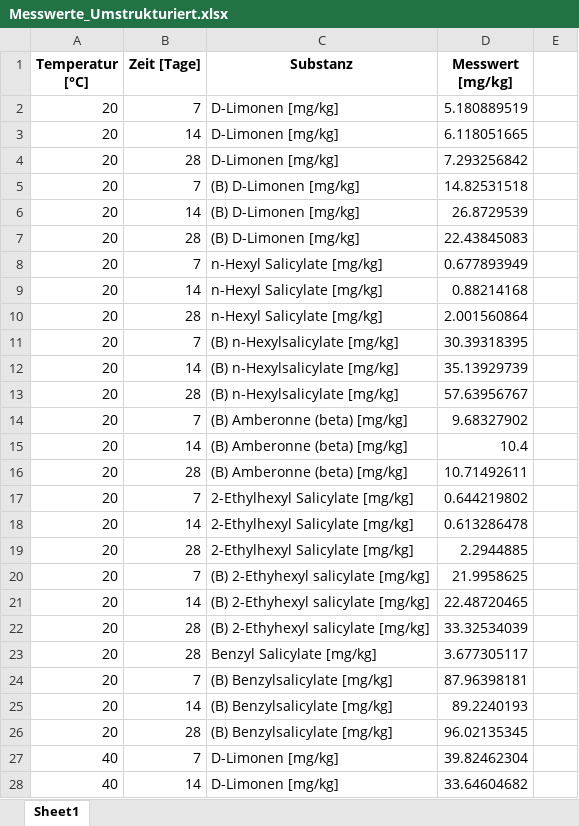
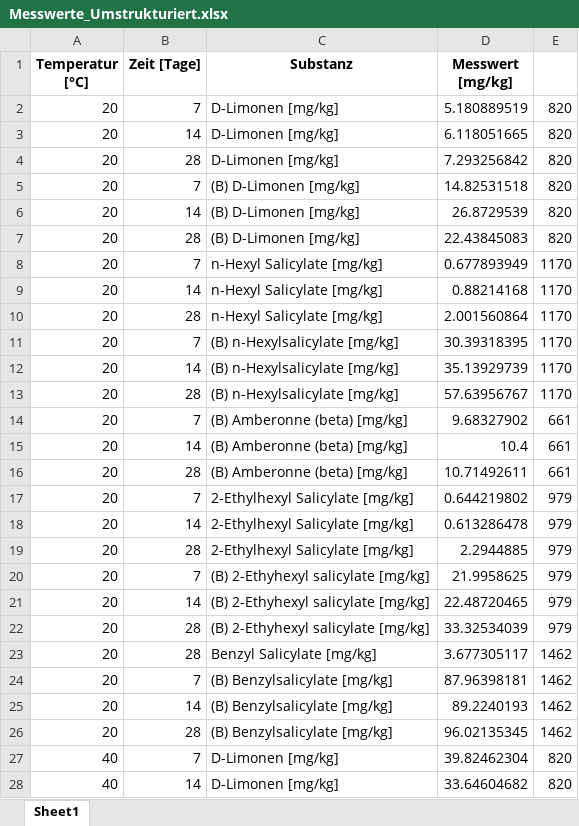
Before and after one commit to tommysgithub23/fdm-migration-calc, an Excel workbook: data/Messwerte_Umstrukturiert.xlsx, sheet Sheet1, drawn as a sheet; only a part is shown; values as stored, in another font and other column widths than the file's, no borders; the diff covers the shown part only; the diff names each change by its address in the sheet, - before the commit and + after, or states it on an @@ line.

```diff
--- a/data/Messwerte_Umstrukturiert.xlsx (sheet Sheet1)
+++ b/data/Messwerte_Umstrukturiert.xlsx (sheet Sheet1)
-E2:E7: (empty)
+E2:E7: 820
-E8:E13: (empty)
+E8:E13: 1170
-E14:E16: (empty)
+E14:E16: 661
-E17:E22: (empty)
+E17:E22: 979
-E23:E26: (empty)
+E23:E26: 1462
-E27:E28: (empty)
+E27:E28: 820
```
Also changed, not shown: 53 edited cells elsewhere in this sheet, 1 other file.
